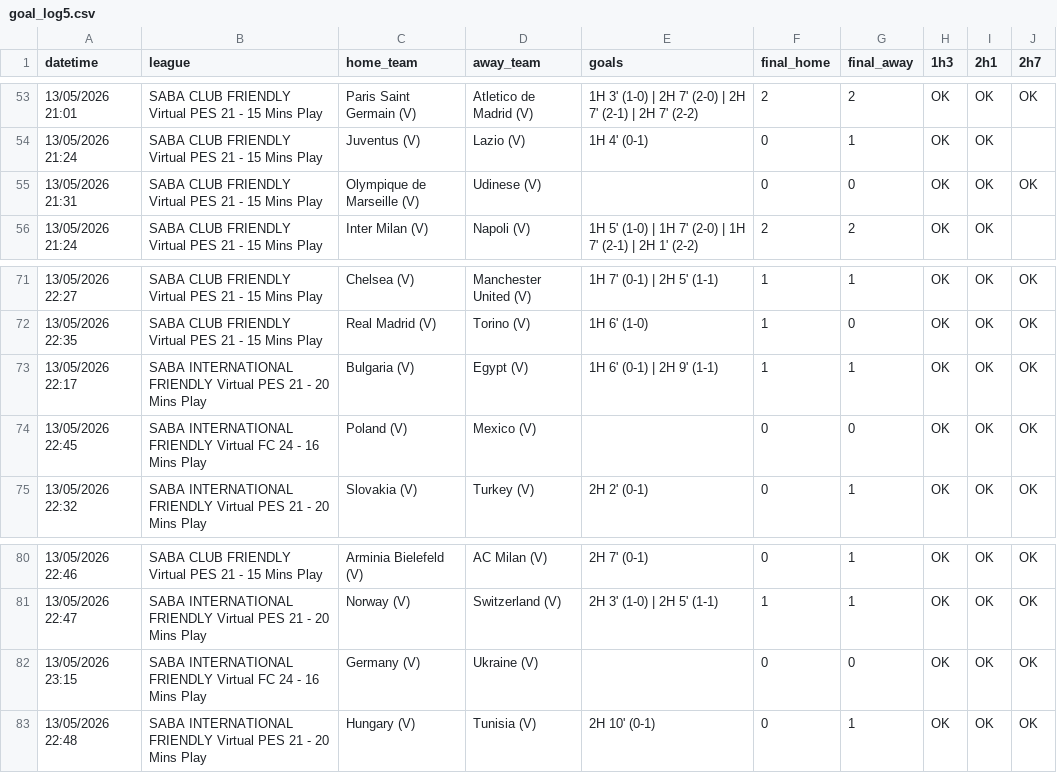
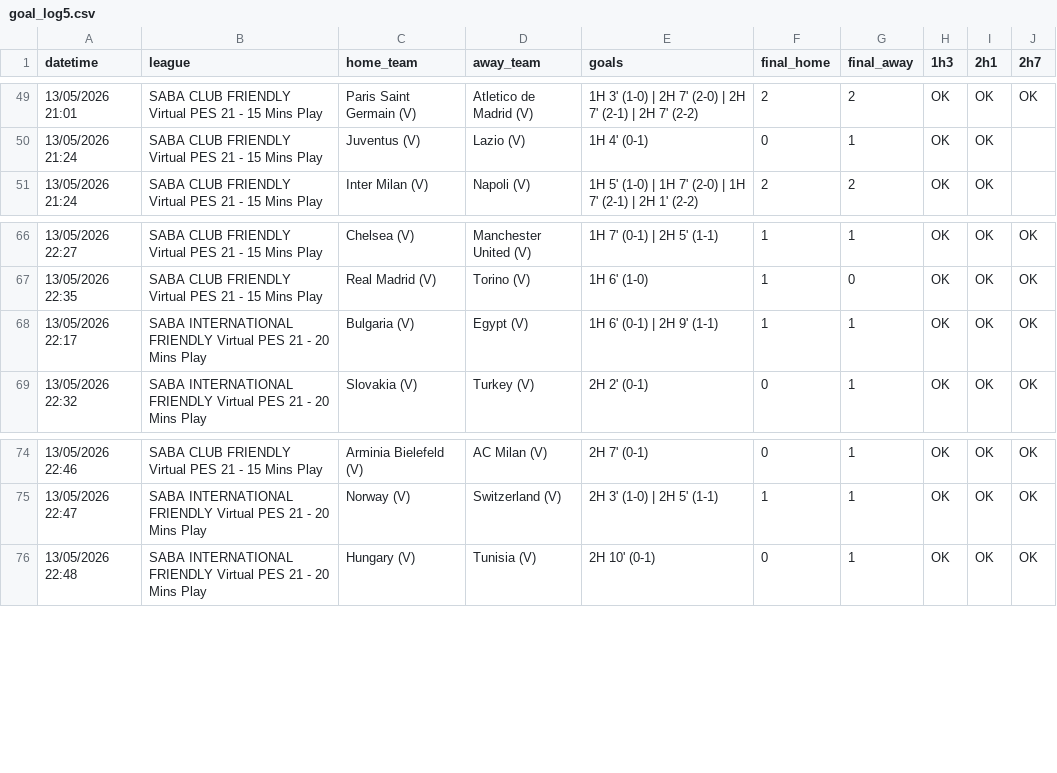
Before and after one commit to aditiawjy/lebihsabar, a CSV file: goal_log5.csv, drawn as a sheet; only a part is shown, gaps mark what is left out; the diff covers the shown part only; the diff names each change by its address in the sheet, - before the commit and + after, or states it on an @@ line.

```diff
--- a/goal_log5.csv
+++ b/goal_log5.csv
-row 55: 13/05/2026 21:31 | SABA CLUB FRIENDLY Virtual PES 21 - 15 Mins Play | Olympique de Marseille (V) | Udinese (V) |  | 0 | 0 | OK | OK | OK
-row 74: 13/05/2026 22:45 | SABA INTERNATIONAL FRIENDLY Virtual FC 24 - 16 Mins Play | Poland (V) | Mexico (V) |  | 0 | 0 | OK | OK | OK
-row 82: 13/05/2026 23:15 | SABA INTERNATIONAL FRIENDLY Virtual FC 24 - 16 Mins Play | Germany (V) | Ukraine (V) |  | 0 | 0 | OK | OK | OK
```
Also changed, not shown: 7 removed rows elsewhere in this file, goal_log12.csv, goal_log_vsoccer.csv, 3 other files.
